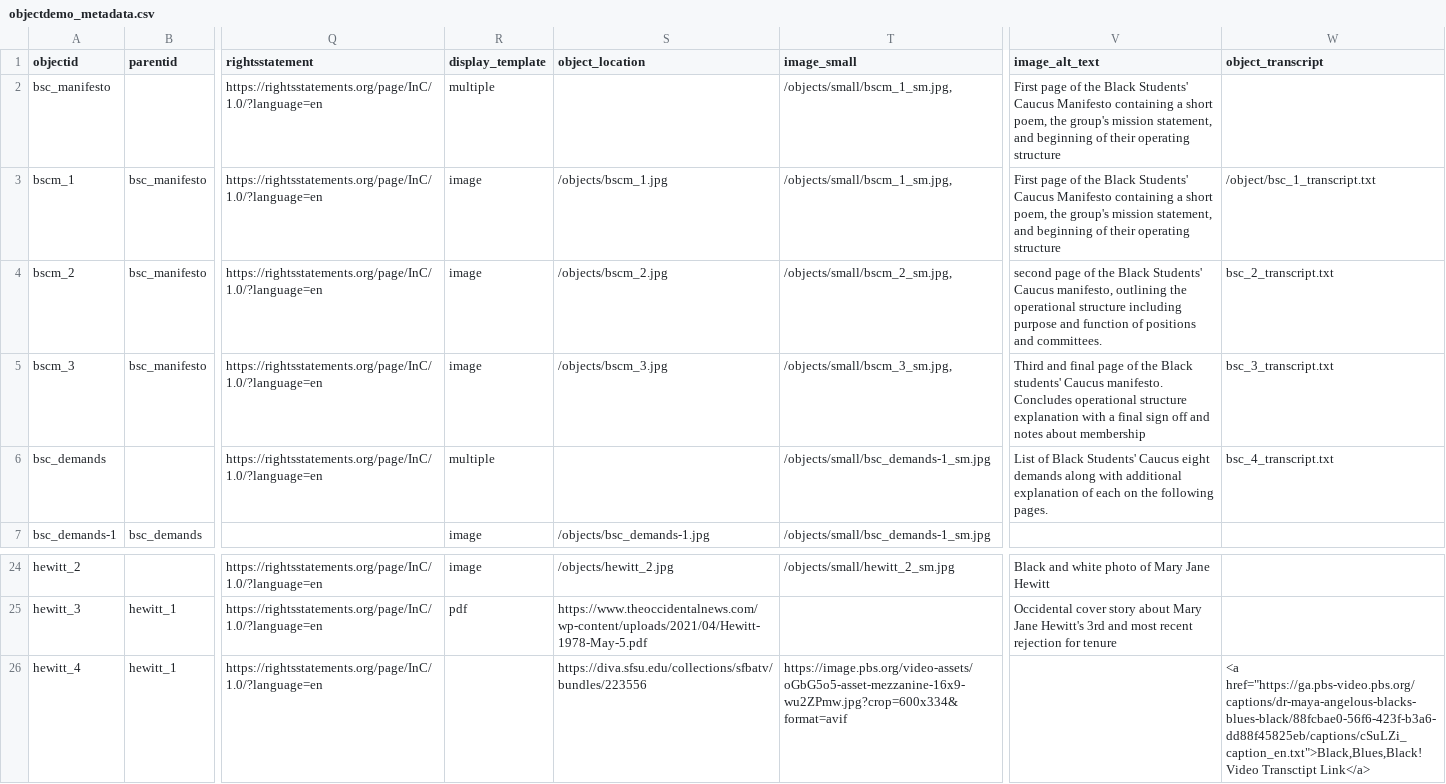
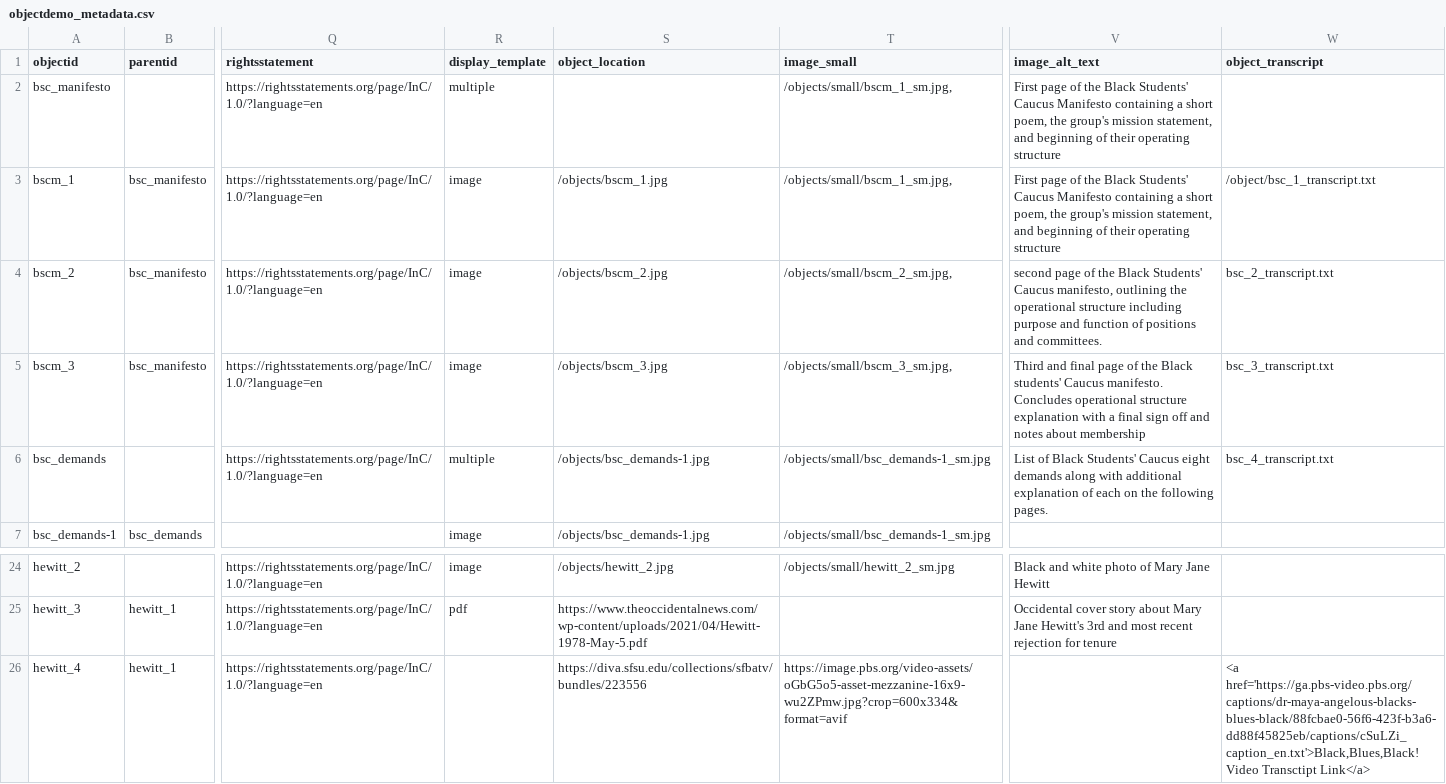
Before and after one commit to aaliyah808/CHBL-archive, a CSV file: _data/objectdemo_metadata.csv, drawn as a sheet; only a part is shown, gaps mark what is left out; the diff names each change by its address in the sheet, - before the commit and + after, or states it on an @@ line.

```diff
--- a/_data/objectdemo_metadata.csv
+++ b/_data/objectdemo_metadata.csv
-S6 (object_location): (empty)
+S6 (object_location): /objects/bsc_demands-1.jpg
-W26 (object_transcript): <a href="https://ga.pbs-video.pbs.org/captions/dr-maya-angelous-blacks-blues-black/88fcbae0-56f6-423f-b3a6-dd88f45825eb/captions/cSuLZi_caption_en.txt">Black,Blues,Black! Video Transctipt…
+W26 (object_transcript): <a href='https://ga.pbs-video.pbs.org/captions/dr-maya-angelous-blacks-blues-black/88fcbae0-56f6-423f-b3a6-dd88f45825eb/captions/cSuLZi_caption_en.txt'>Black,Blues,Black! Video Transctipt…
```
Also changed, not shown: objects/object_list.csv, 38 other files.
